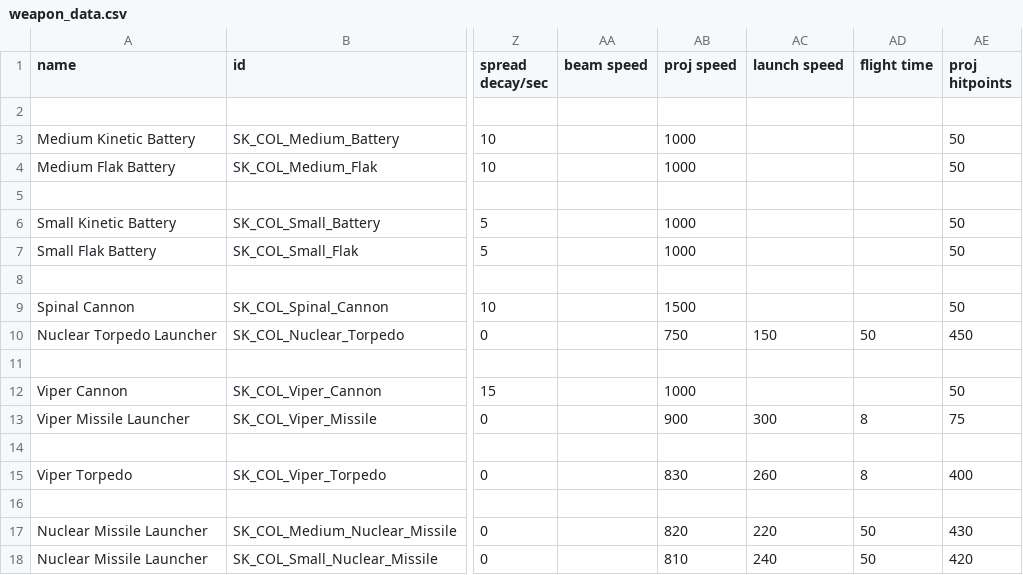
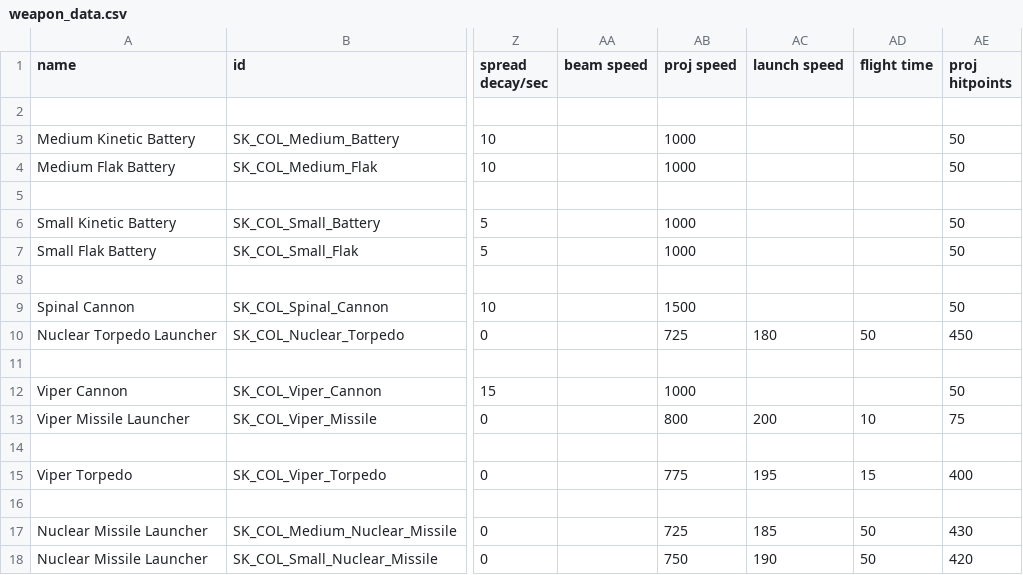
Before and after one commit to sterlingkerman117/From_the_Ashes_of_Kobol_Shipset, a CSV file: data/weapons/weapon_data.csv, drawn as a sheet; only a part is shown, gaps mark what is left out; the diff names each change by its address in the sheet, - before the commit and + after, or states it on an @@ line.

```diff
--- a/data/weapons/weapon_data.csv
+++ b/data/weapons/weapon_data.csv
-AB10 (proj speed): 750
+AB10 (proj speed): 725
-AC10 (launch speed): 150
+AC10 (launch speed): 180
-AB13 (proj speed): 900
+AB13 (proj speed): 800
-AC13 (launch speed): 300
+AC13 (launch speed): 200
-AD13 (flight time): 8
+AD13 (flight time): 10
-AB15 (proj speed): 830
+AB15 (proj speed): 775
-AC15 (launch speed): 260
+AC15 (launch speed): 195
-AD15 (flight time): 8
+AD15 (flight time): 15
-AB17 (proj speed): 820
+AB17 (proj speed): 725
-AC17 (launch speed): 220
+AC17 (launch speed): 185
-AB18 (proj speed): 810
+AB18 (proj speed): 750
-AC18 (launch speed): 240
+AC18 (launch speed): 190
```
Also changed, not shown: 3 other files.
